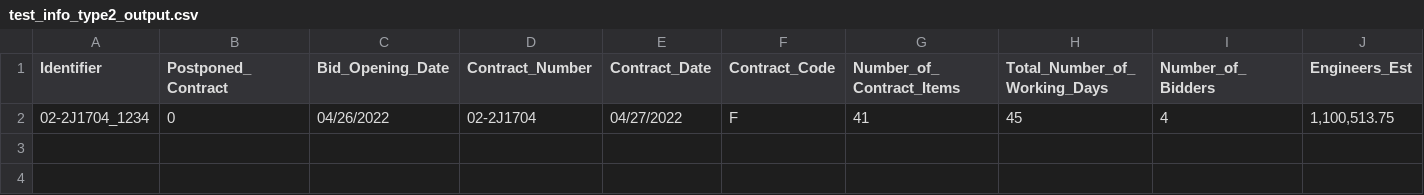
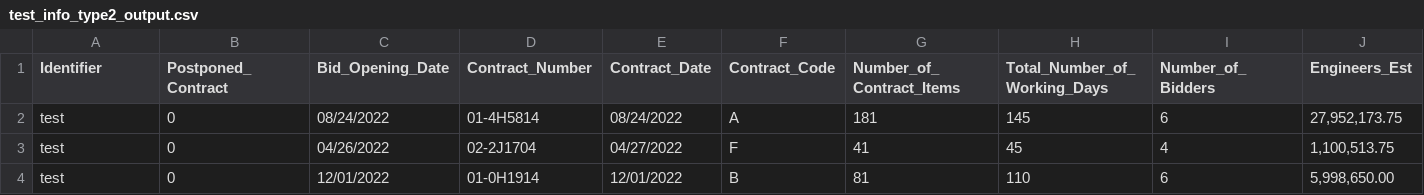
Before and after one commit to nesaboz/caltrans_data_extraction, a CSV file: testing/data/test_info_type2_output.csv, drawn as a sheet; only a part is shown; addresses are those after the commit; rows hold the shown columns only; the diff names each change by its address in the sheet, - before the commit and + after, or states it on an @@ line.

```diff
--- a/testing/data/test_info_type2_output.csv
+++ b/testing/data/test_info_type2_output.csv
+row 2: test | 0 | 08/24/2022 | 01-4H5814 | 08/24/2022 | A | 181 | 145 | 6 | 27,952,173.75
-A3 (Identifier): 02-2J1704_1234
+A3 (Identifier): test
+row 4: test | 0 | 12/01/2022 | 01-0H1914 | 12/01/2022 | B | 81 | 110 | 6 | 5,998,650.00
```
Also changed, not shown: testing/data/test_subcontractors_type1_output.csv, 6 other files.
